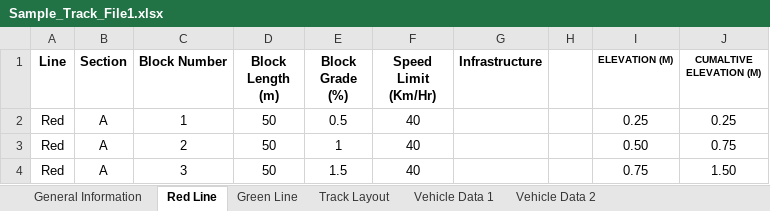
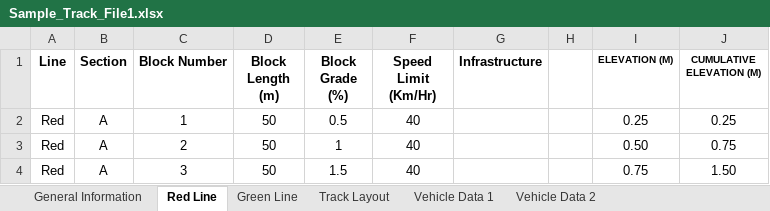
Before and after one commit to tbui1996/COE1186, an Excel workbook: resources/Sample_Track_File1.xlsx, sheet Red Line, drawn as a sheet; only a part is shown; values as stored, in another font and other column widths than the file's, no borders; the diff names each change by its address in the sheet, - before the commit and + after, or states it on an @@ line.

Commit message:
Read track from file, no features

```diff
--- a/resources/Sample_Track_File1.xlsx (sheet Red Line)
+++ b/resources/Sample_Track_File1.xlsx (sheet Red Line)
-J1: CUMALTIVE ELEVATION (M)
+J1: CUMULATIVE ELEVATION (M)
```
Also changed, not shown: 6 other files.
